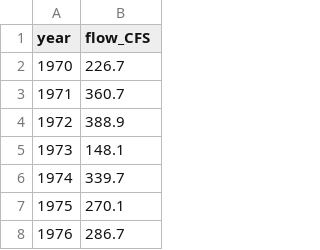
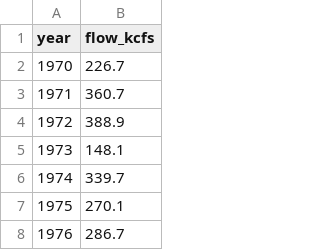
Before and after one commit to mdscheuerell/columbia_econ, a CSV file: data/BON_flow.csv, drawn as a sheet; only a part is shown.

Commit message:
changed units for flow

```diff
--- a/data/BON_flow.csv
+++ b/data/BON_flow.csv
@@ -1,2 +1,2 @@
-year,flow_CFS
+year,flow_kcfs
 1970,226.7
```
Also changed, not shown: 1 other file.
